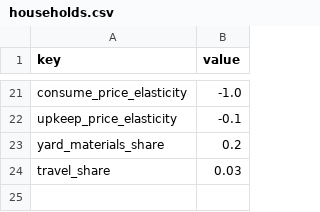
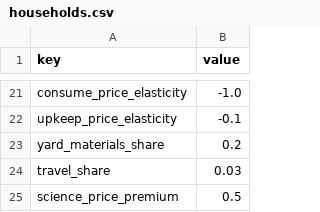
Before and after one commit to irigi/SpaceTrains, a CSV file: data/economy/households.csv, drawn as a sheet; only a part is shown, gaps mark what is left out.

```diff
--- a/data/economy/households.csv
+++ b/data/economy/households.csv
@@ -24 +24,2 @@ yard_materials_share,0.2
 travel_share,0.03
+science_price_premium,0.5
```
Also changed, not shown: data/economy/open_economy.csv, data/economy/reference_prices.csv, 10 other files.
